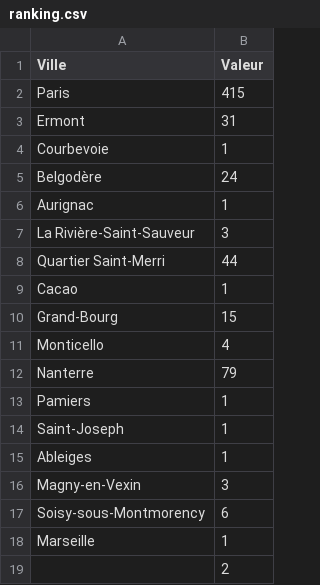
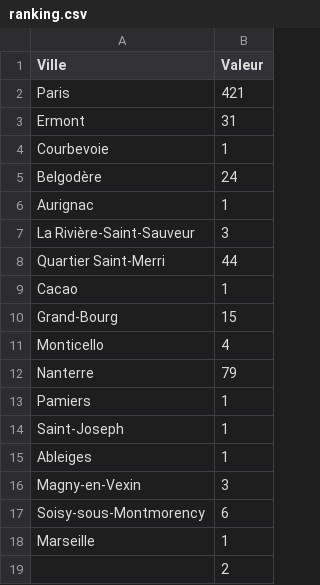
Before and after one commit to brywildz/CieletTemps, a CSV file: csv/ranking.csv, drawn as a sheet.

```diff
--- a/csv/ranking.csv
+++ b/csv/ranking.csv
@@ -1,3 +1,3 @@
 Ville,Valeur
-Paris,415
+Paris,421
 Ermont,31
```
Also changed, not shown: 43 other files.
